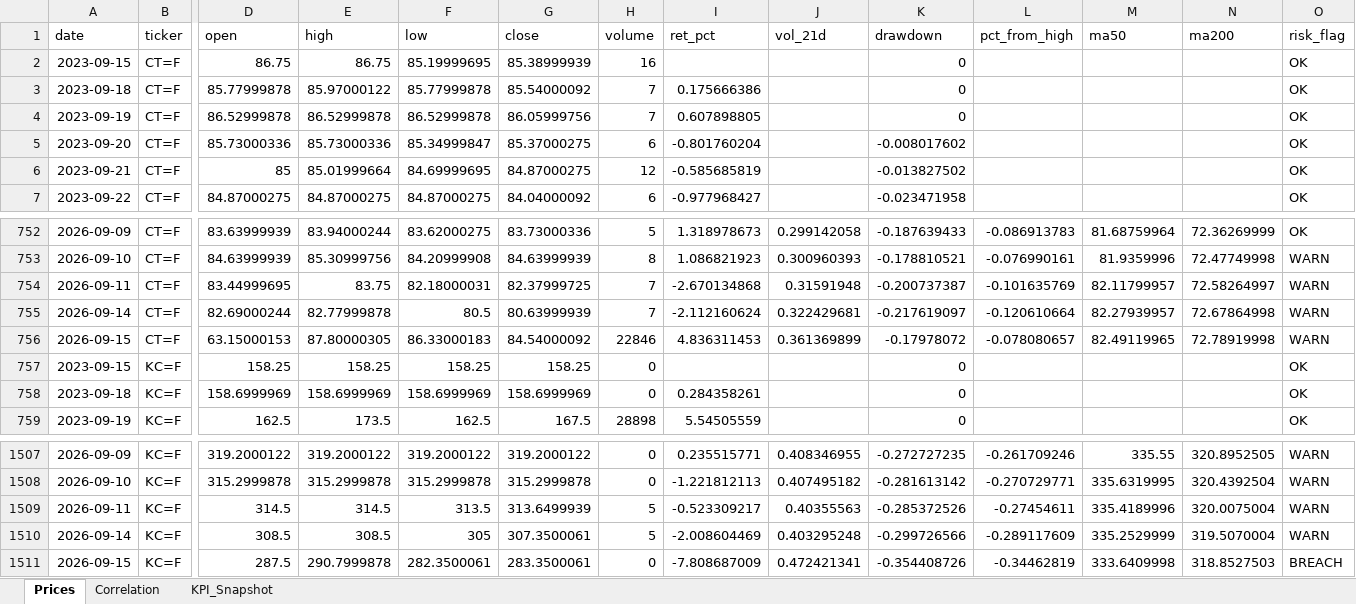
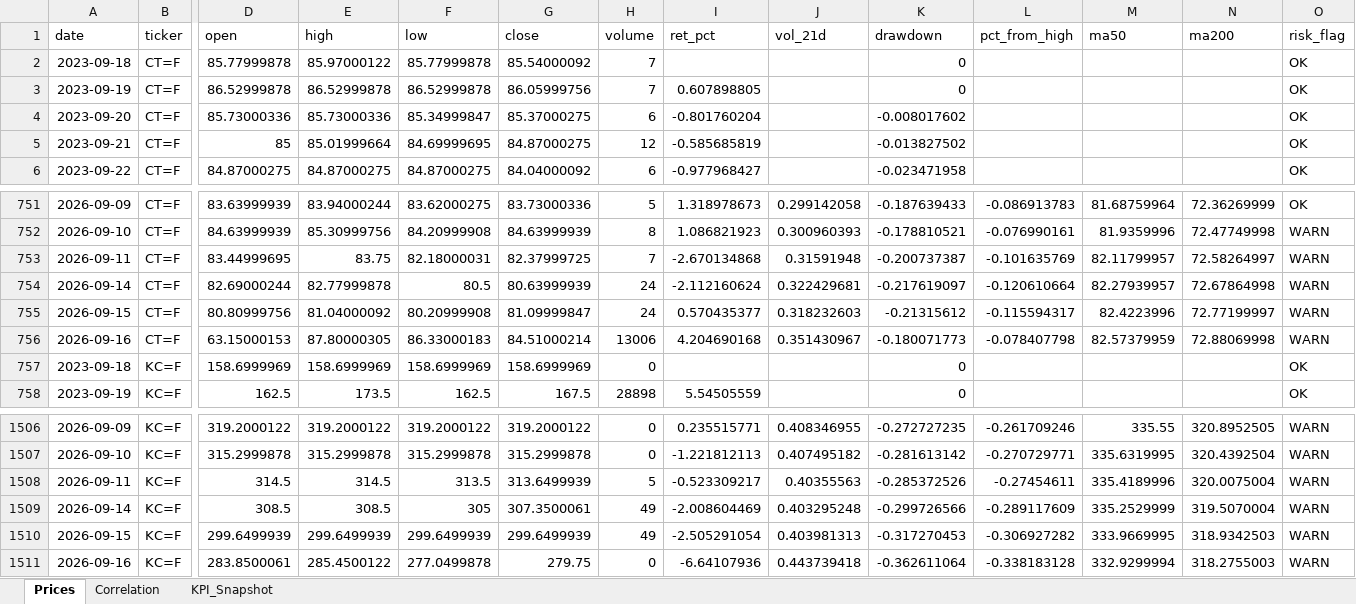
Before and after one commit to rodrigo-carfon/rodrigo-carfon.github.io, an Excel workbook: commodity-risk-dashboard/data/commodities_powerbi.xlsx, sheet Prices, drawn as a sheet; only a part is shown, gaps mark what is left out; values as stored, in another font and other column widths than the file's, no borders; removed rows and columns are numbered as before the commit, all else as after; rows hold the shown columns only; the diff covers the shown part only; the diff names each change by its address in the sheet, - before the commit and + after, or states it on an @@ line.

```diff
--- a/commodity-risk-dashboard/data/commodities_powerbi.xlsx (sheet Prices)
+++ b/commodity-risk-dashboard/data/commodities_powerbi.xlsx (sheet Prices)
-row 2: 2023-09-15 | CT=F | 86.75 | 86.75 | 85.19999695 | 85.38999939 | 16 |  |  | 0 |  |  |  | OK
-I2 (ret_pct): 0.175666386
+I2 (ret_pct): (empty)
-H754 (volume): 7
+H754 (volume): 24
-D755 (open): 63.15000153
+D755 (open): 80.80999756
-E755 (high): 87.80000305
+E755 (high): 81.04000092
-F755 (low): 86.33000183
+F755 (low): 80.20999908
-G755 (close): 84.54000092
+G755 (close): 81.09999847
-H755 (volume): 22846
+H755 (volume): 24
-I755 (ret_pct): 4.836311453
+I755 (ret_pct): 0.570435377
-J755 (vol_21d): 0.361369899
+J755 (vol_21d): 0.318232603
-K755 (drawdown): -0.17978072
+K755 (drawdown): -0.21315612
-L755 (pct_from_high): -0.078080657
+L755 (pct_from_high): -0.115594317
-M755 (ma50): 82.49119965
+M755 (ma50): 82.4223996
-N755 (ma200): 72.78919998
+N755 (ma200): 72.77199997
-row 757: 2023-09-15 | KC=F | 158.25 | 158.25 | 158.25 | 158.25 | 0 |  |  | 0 |  |  |  | OK
+row 756: 2026-09-16 | CT=F | 63.15000153 | 87.80000305 | 86.33000183 | 84.51000214 | 13006 | 4.204690168 | 0.351430967 | -0.180071773 | -0.078407798 | 82.57379959 | 72.88069998 | WARN
-I757 (ret_pct): 0.284358261
+I757 (ret_pct): (empty)
-H1509 (volume): 5
+H1509 (volume): 49
-D1510 (open): 287.5
+D1510 (open): 299.6499939
-E1510 (high): 290.7999878
+E1510 (high): 299.6499939
-F1510 (low): 282.3500061
+F1510 (low): 299.6499939
-G1510 (close): 283.3500061
+G1510 (close): 299.6499939
-H1510 (volume): 0
+H1510 (volume): 49
-I1510 (ret_pct): -7.808687009
+I1510 (ret_pct): -2.505291054
-J1510 (vol_21d): 0.472421341
+J1510 (vol_21d): 0.403981313
-K1510 (drawdown): -0.354408726
+K1510 (drawdown): -0.317270453
-L1510 (pct_from_high): -0.34462819
+L1510 (pct_from_high): -0.306927282
-M1510 (ma50): 333.6409998
+M1510 (ma50): 333.9669995
-N1510 (ma200): 318.8527503
+N1510 (ma200): 318.9342503
-O1510 (risk_flag): BREACH
+O1510 (risk_flag): WARN
+row 1511: 2026-09-16 | KC=F | 283.8500061 | 285.4500122 | 277.0499878 | 279.75 | 0 | -6.64107936 | 0.443739418 | -0.362611064 | -0.338183128 | 332.9299994 | 318.2755003 | WARN
```
Also changed, not shown: 9 edited cells elsewhere in this sheet, sheet KPI_Snapshot, sheet Correlation, 6 other files.
